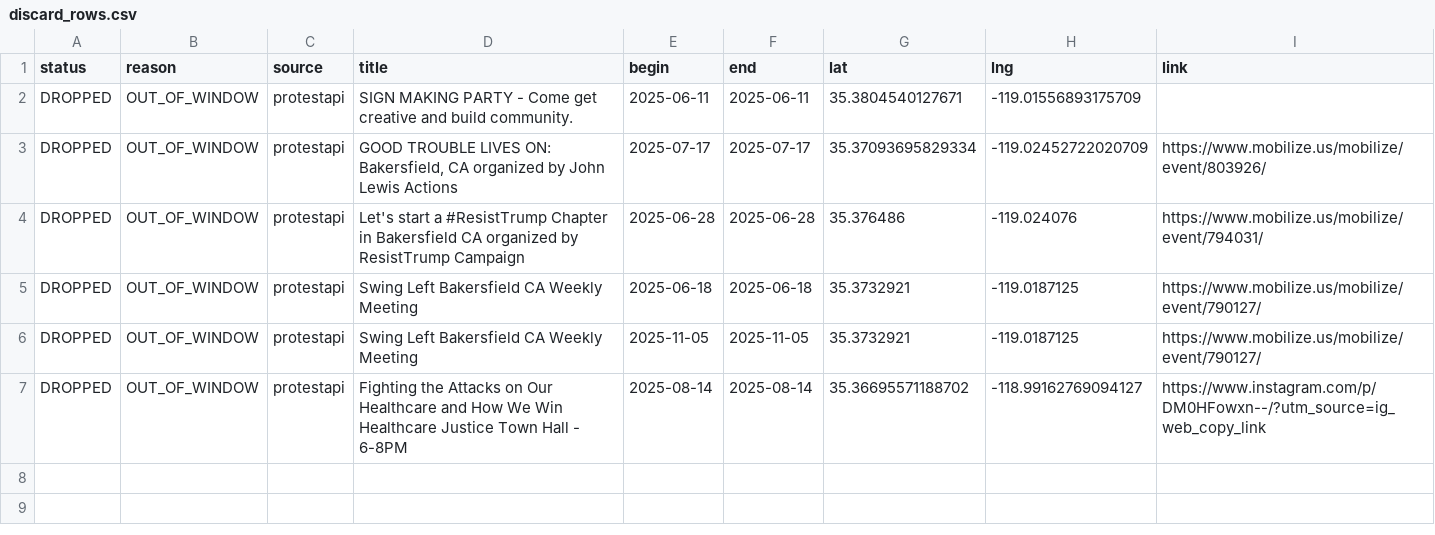
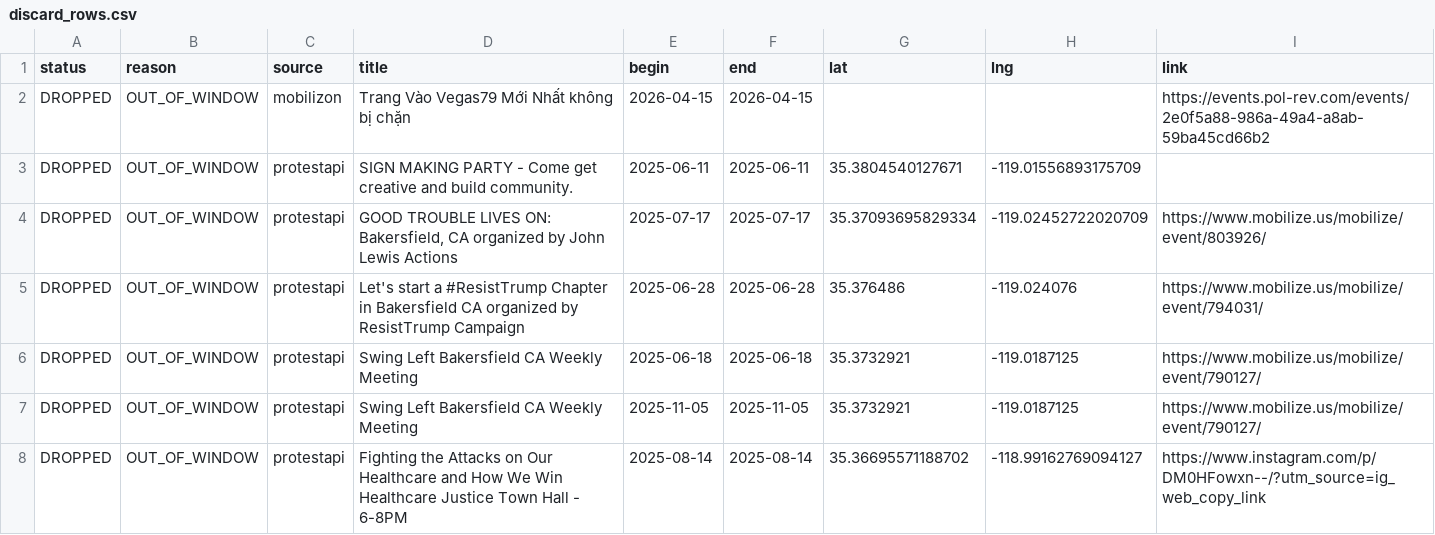
Before and after one commit to ConcernedCitizen2025/Project2025-Assistant, a CSV file: assets/data/discard_rows.csv, drawn as a sheet.

```diff
--- a/assets/data/discard_rows.csv
+++ b/assets/data/discard_rows.csv
@@ -1,2 +1,3 @@
 status,reason,source,title,begin,end,lat,lng,link
+"DROPPED","OUT_OF_WINDOW","mobilizon","Trang Vào Vegas79 Mới Nhất không bị chặn","2026-04-15","2026-04-15","","","https://events.pol-rev.com/events/2e0f5a88-986a-49a4-a8ab-59ba45cd66b2"
 "DROPPED","OUT_OF_WINDOW","protestapi","SIGN MAKING PARTY - Come get creative and build community.","2025-06-11","2025-06-11","35.3804540127671","-119.01556893175709",""
```
Also changed, not shown: 13 other files.
